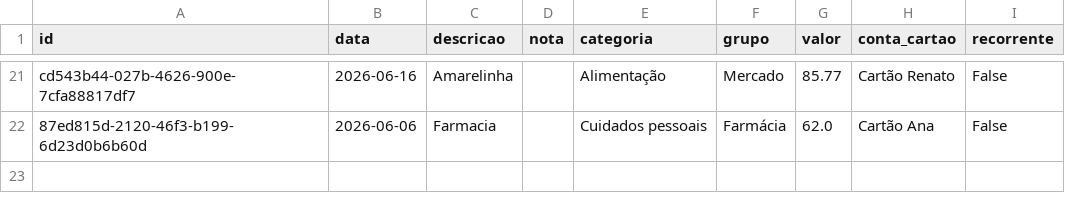
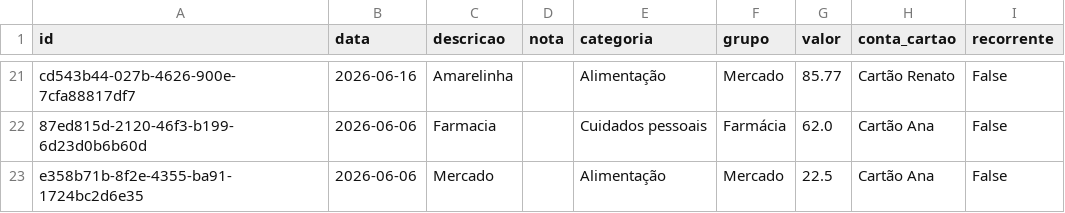
Before and after one commit to czrstar/finance-dashboard-zappro, a CSV file: data/monthly/transactions_2026-06.csv, drawn as a sheet; only a part is shown, gaps mark what is left out; the diff names each change by its address in the sheet, - before the commit and + after, or states it on an @@ line.

Commit message:
auto: update data/monthly/transactions_2026-06.csv

```diff
--- a/data/monthly/transactions_2026-06.csv
+++ b/data/monthly/transactions_2026-06.csv
+row 23: e358b71b-8f2e-4355-ba91-1724bc2d6e35 | 2026-06-06 | Mercado |  | Alimentação | Mercado | 22.5 | Cartão Ana | False
```
